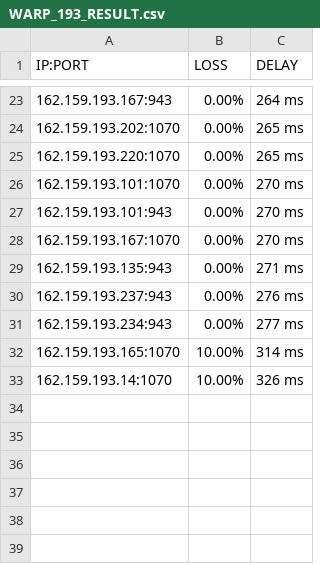
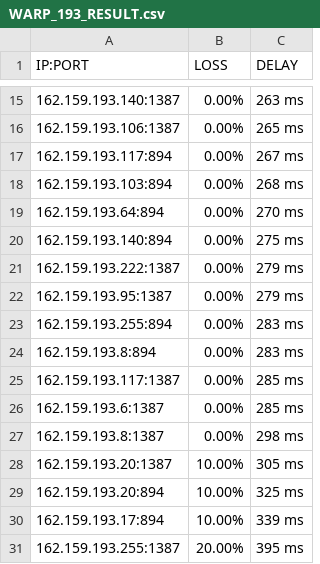
Before and after one commit to blesdmm/WARP2sub, a CSV file: WARP_193_RESULT.csv, drawn as a sheet; only a part is shown, gaps mark what is left out; the diff covers the shown part only.

```diff
--- a/WARP_193_RESULT.csv
+++ b/WARP_193_RESULT.csv
@@ -23,11 +15,17 @@ IP:PORT, LOSS, DELAY
-162.159.193.167:943,0.00%,264 ms
-162.159.193.202:1070,0.00%,265 ms
-162.159.193.220:1070,0.00%,265 ms
-162.159.193.101:1070,0.00%,270 ms
-162.159.193.101:943,0.00%,270 ms
-162.159.193.167:1070,0.00%,270 ms
-162.159.193.135:943,0.00%,271 ms
-162.159.193.237:943,0.00%,276 ms
-162.159.193.234:943,0.00%,277 ms
-162.159.193.165:1070,10.00%,314 ms
-162.159.193.14:1070,10.00%,326 ms
+162.159.193.140:1387,0.00%,263 ms
+162.159.193.106:1387,0.00%,265 ms
+162.159.193.117:894,0.00%,267 ms
+162.159.193.103:894,0.00%,268 ms
+162.159.193.64:894,0.00%,270 ms
+162.159.193.140:894,0.00%,275 ms
+162.159.193.222:1387,0.00%,279 ms
+162.159.193.95:1387,0.00%,279 ms
+162.159.193.255:894,0.00%,283 ms
+162.159.193.8:894,0.00%,283 ms
+162.159.193.117:1387,0.00%,285 ms
+162.159.193.6:1387,0.00%,285 ms
+162.159.193.8:1387,0.00%,298 ms
+162.159.193.20:1387,10.00%,305 ms
+162.159.193.20:894,10.00%,325 ms
+162.159.193.17:894,10.00%,339 ms
+162.159.193.255:1387,20.00%,395 ms
```
Also changed, not shown: 8 removed rows and 24 edited cells elsewhere in this file, WARP_BEST_RESULT.csv, WARP_DIFF_RESULT.csv, 3 other files.
